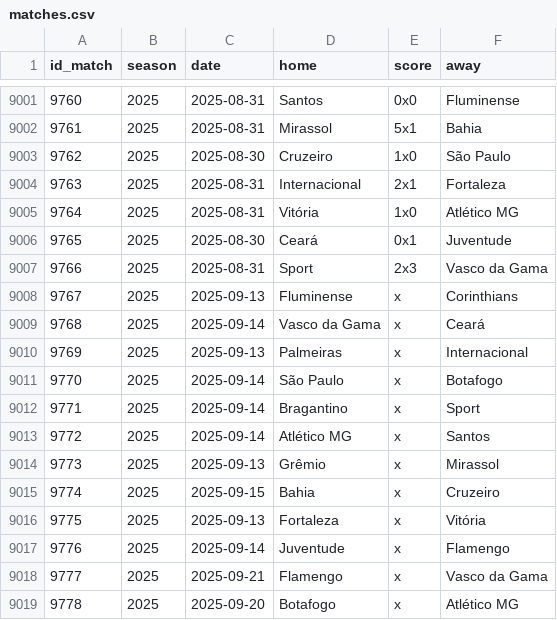
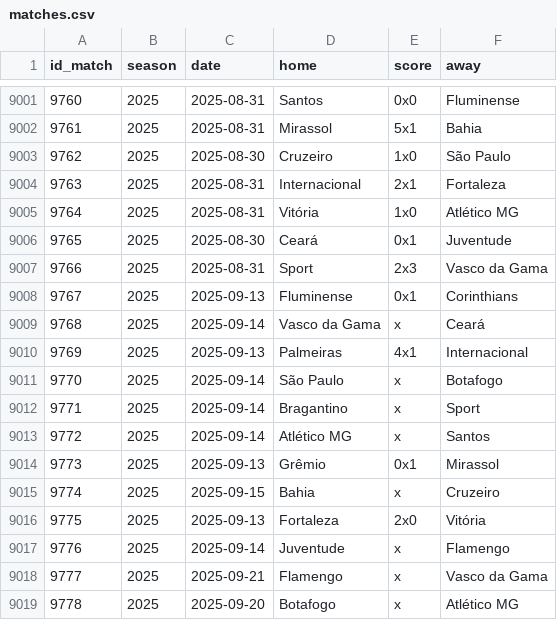
Before and after one commit to williamorim/brasileirao, a CSV file: data-raw/csv/matches.csv, drawn as a sheet; only a part is shown, gaps mark what is left out.

```diff
--- a/data-raw/csv/matches.csv
+++ b/data-raw/csv/matches.csv
@@ -9007,5 +9007,5 @@ id_match,season,date,home,score,away
 9766,2025,2025-08-31,Sport,2x3,Vasco da Gama
-9767,2025,2025-09-13,Fluminense,x,Corinthians
+9767,2025,2025-09-13,Fluminense,0x1,Corinthians
 9768,2025,2025-09-14,Vasco da Gama,x,Ceará
-9769,2025,2025-09-13,Palmeiras,x,Internacional
+9769,2025,2025-09-13,Palmeiras,4x1,Internacional
 9770,2025,2025-09-14,São Paulo,x,Botafogo
@@ -9013,5 +9013,5 @@ id_match,season,date,home,score,away
 9772,2025,2025-09-14,Atlético MG,x,Santos
-9773,2025,2025-09-13,Grêmio,x,Mirassol
+9773,2025,2025-09-13,Grêmio,0x1,Mirassol
 9774,2025,2025-09-15,Bahia,x,Cruzeiro
-9775,2025,2025-09-13,Fortaleza,x,Vitória
+9775,2025,2025-09-13,Fortaleza,2x0,Vitória
 9776,2025,2025-09-14,Juventude,x,Flamengo
```
Also changed, not shown: 1 other file.
